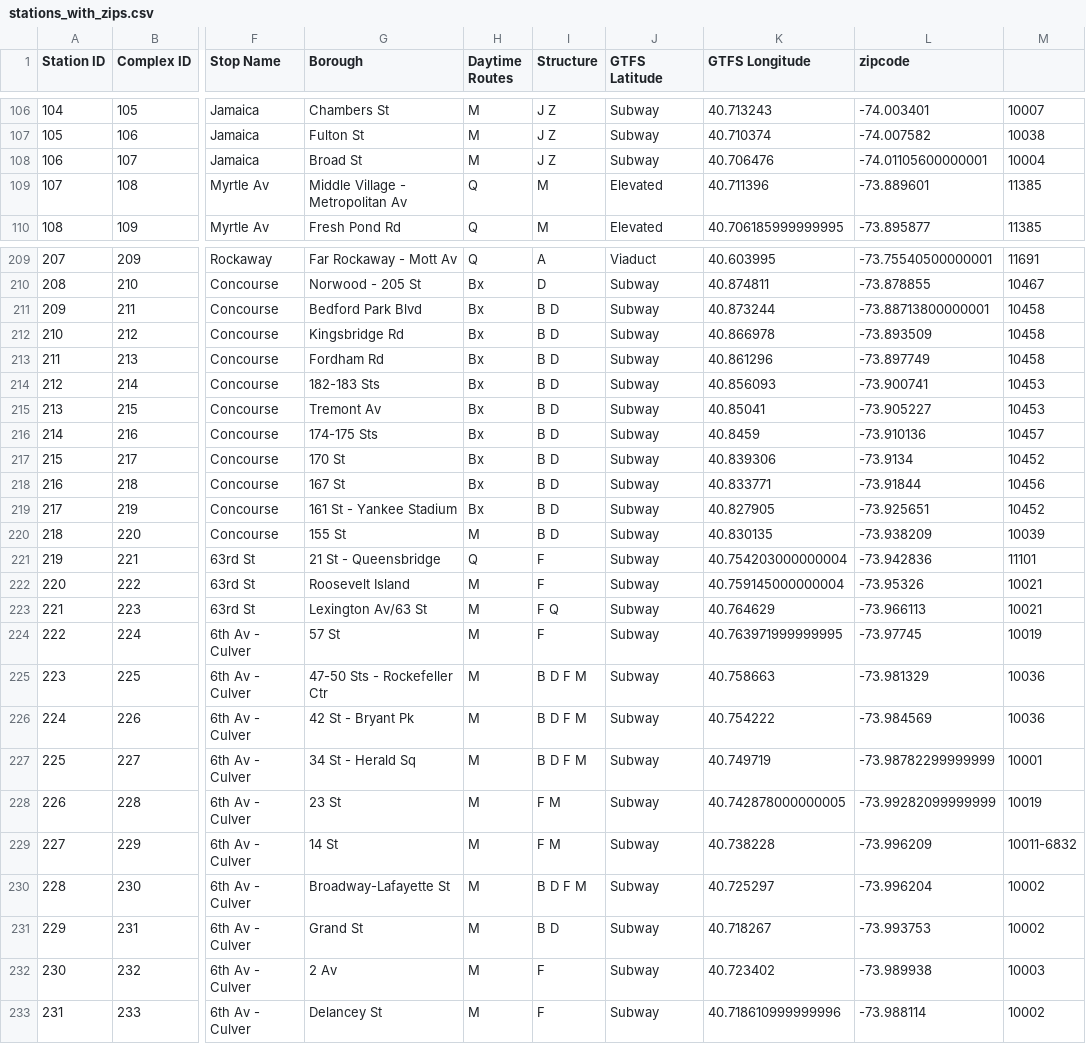
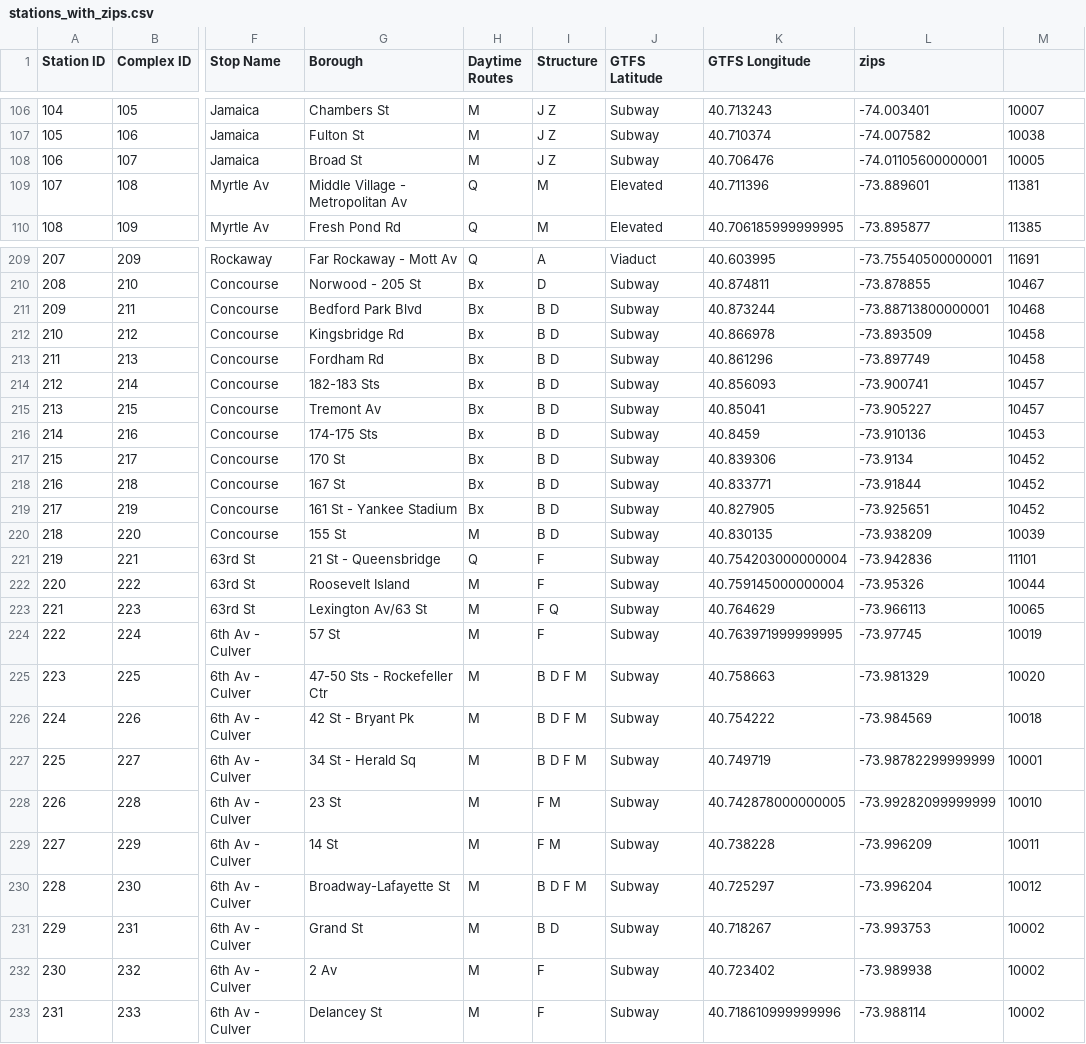
Before and after one commit to TifMoe/benson-project, a CSV file: stations_with_zips.csv, drawn as a sheet; only a part is shown, gaps mark what is left out; the diff covers the shown part only; the diff names each change by its address in the sheet, - before the commit and + after, or states it on an @@ line.

```diff
--- a/stations_with_zips.csv
+++ b/stations_with_zips.csv
-L1: zipcode
+L1: zips
-M108: 10004
+M108: 10005
-M109: 11385
+M109: 11381
-M211: 10458
+M211: 10468
-M214:M215: 10453
+M214:M215: 10457
-M216: 10457
+M216: 10453
-M218: 10456
+M218: 10452
-M222: 10021
+M222: 10044
-M223: 10021
+M223: 10065
-M225: 10036
+M225: 10020
-M226: 10036
+M226: 10018
-M228: 10019
+M228: 10010
-M229: 10011-6832
+M229: 10011
-M230: 10002
+M230: 10012
-M232: 10003
+M232: 10002
```
Also changed, not shown: 86 edited cells elsewhere in this file, 4 other files.
